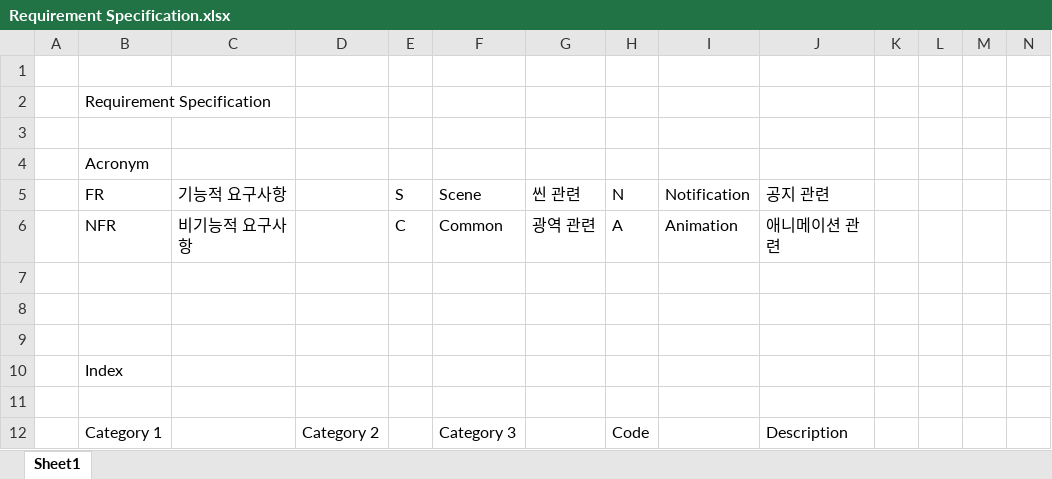
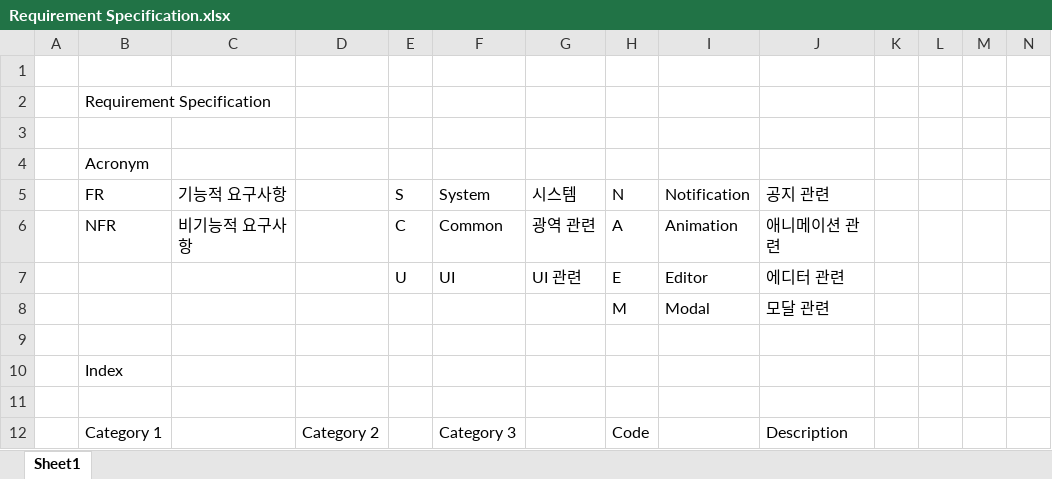
Before and after one commit to VanSubstance/To-the-North, an Excel workbook: documents/Requirement Specification.xlsx, sheet Sheet1, drawn as a sheet; only a part is shown; values as stored, in another font and other column widths than the file's, no borders; rows hold the shown columns only; the diff covers the shown part only; the diff names each change by its address in the sheet, - before the commit and + after, or states it on an @@ line.

Commit message:
Closes #9 basic editor manager (#13)
* Docs: #9 Add FlowChart for Basic Editor

* Docs: #9 FlowChart for Basic Editor

* Docs: #9 Add Functions for Basic Editor to RS

* Docs: #9 Updating FlowChart for Basic Editor including Modal Module

* Docs: #9 Update FlowChart-Basic-Editor including interface functions

* Docs: #9 Update Class Diagram for Editor

* closes #10 popup modal (#11)

* Docs: #10 Add FlowChart for Popup Modal

* Docs: #10 Add FlowChart for Popup Modal Module

* Docs: #10 Update FloawChart for Popup Modal Module

* Docs: #10 Update RS for Modal Module

* Docs: #10 Update + Rearrange Class Diagram

* Docs: #9 Refactoring Editor System Class Diagram

* Docs: #9 Update RS including Refactoring Editor Structure

```diff
--- a/documents/Requirement Specification.xlsx (sheet Sheet1)
+++ b/documents/Requirement Specification.xlsx (sheet Sheet1)
-F5: Scene
+F5: System
-G5: 씬 관련
+G5: 시스템
-row 7: (empty)
+row 7:  |  |  |  | U | UI | UI 관련 | E | Editor | 에디터 관련
-row 8: (empty)
+row 8:  |  |  |  |  |  |  | M | Modal | 모달 관련
```
Also changed, not shown: 55 added rows, 1 removed row, 9 edited cells and cell formats elsewhere in this sheet, 3 other files.
